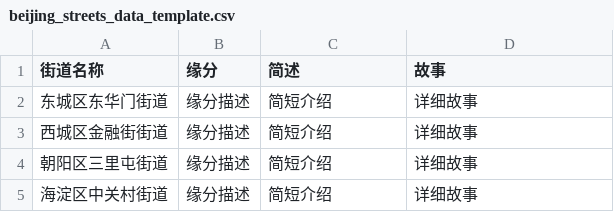
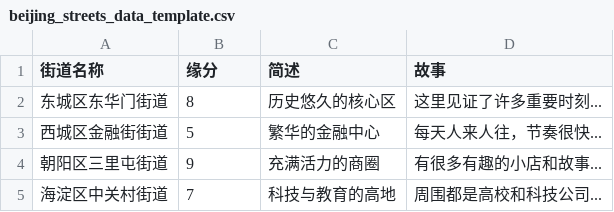
Before and after one commit to userAnabolix/Beijing-memory-map, a CSV file: beijing_streets_data_template.csv, drawn as a sheet.

```diff
--- a/beijing_streets_data_template.csv
+++ b/beijing_streets_data_template.csv
@@ -1,5 +1,5 @@
 街道名称,缘分,简述,故事
-东城区东华门街道,缘分描述,简短介绍,详细故事
-西城区金融街街道,缘分描述,简短介绍,详细故事
-朝阳区三里屯街道,缘分描述,简短介绍,详细故事
-海淀区中关村街道,缘分描述,简短介绍,详细故事
+东城区东华门街道,8,历史悠久的核心区,这里见证了许多重要时刻...
+西城区金融街街道,5,繁华的金融中心,每天人来人往，节奏很快...
+朝阳区三里屯街道,9,充满活力的商圈,有很多有趣的小店和故事...
+海淀区中关村街道,7,科技与教育的高地,周围都是高校和科技公司...
```
Also changed, not shown: 5 other files.
